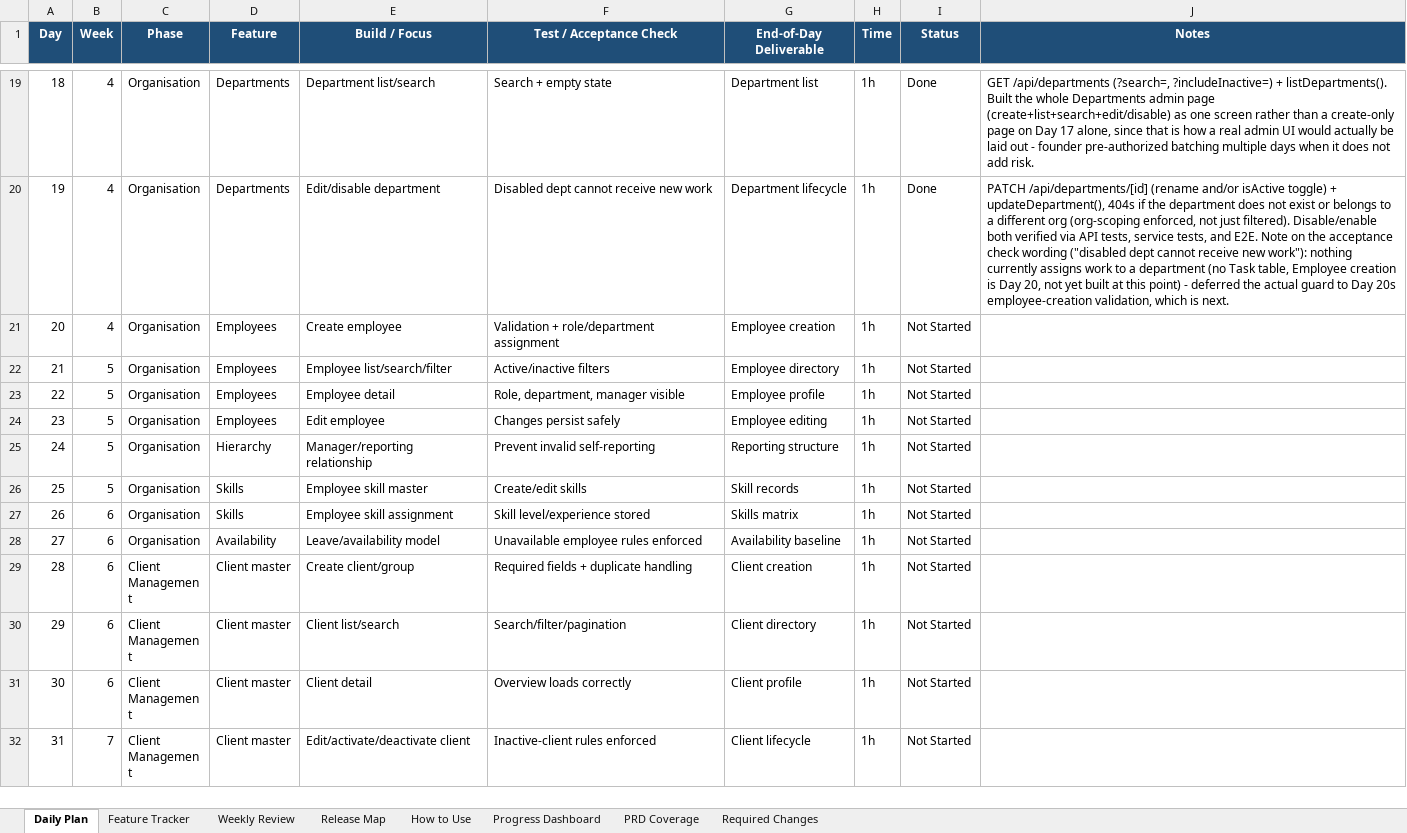
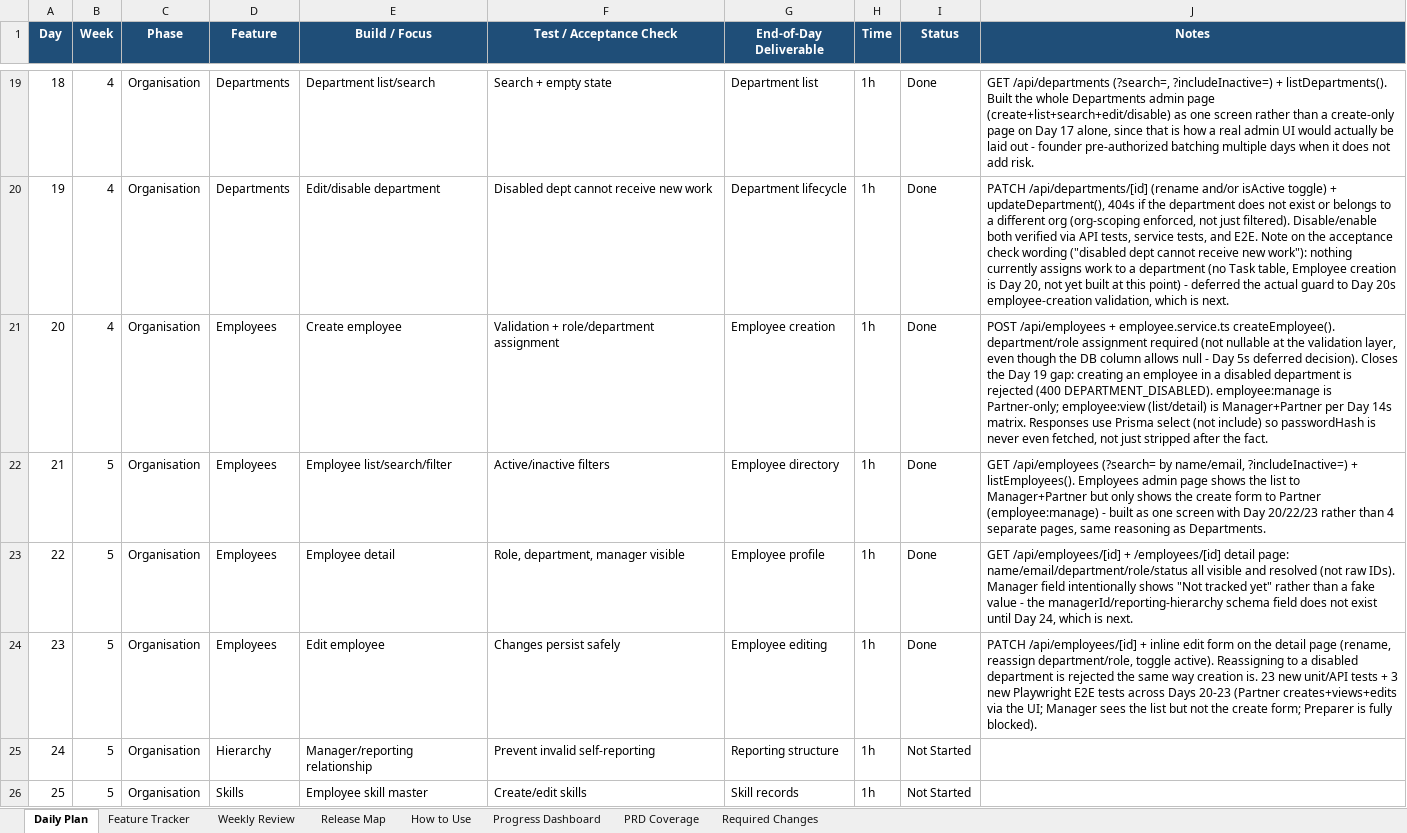
Before and after one commit to SakshiK2503/ai-firm-management, an Excel workbook: docs/roadmap.xlsx, sheet Daily Plan, drawn as a sheet; only a part is shown, gaps mark what is left out; the shorter side is filled out with more unchanged rows; values as stored, in another font and other column widths than the file's, no borders; conditional formats not drawn; the diff names each change by its address in the sheet, - before the commit and + after, or states it on an @@ line.

```diff
--- a/docs/roadmap.xlsx (sheet Daily Plan)
+++ b/docs/roadmap.xlsx (sheet Daily Plan)
-I21:I24 (Status): Not Started
+I21:I24 (Status): Done
-J21 (Notes): (empty)
+J21 (Notes): POST /api/employees + employee.service.ts createEmployee(). department/role assignment required (not nullable at the validation layer, even though the DB column allows null - Day 5s deferred decision). Closes the Day 19 gap: creating an employee in a disabled department is rejected (400 DEPARTMENT_DISABLED). employee:manage is Partner-only; employee:view (list/detail) is Manager+Partner per Day 14s matrix. Responses use Prisma select (not include) so passwordHash is never even fetched, not just stripped after the fact.
-J22 (Notes): (empty)
+J22 (Notes): GET /api/employees (?search= by name/email, ?includeInactive=) + listEmployees(). Employees admin page shows the list to Manager+Partner but only shows the create form to Partner (employee:manage) - built as one screen with Day 20/22/23 rather than 4 separate pages, same reasoning as Departments.
-J23 (Notes): (empty)
+J23 (Notes): GET /api/employees/[id] + /employees/[id] detail page: name/email/department/role/status all visible and resolved (not raw IDs). Manager field intentionally shows "Not tracked yet" rather than a fake value - the managerId/reporting-hierarchy schema field does not exist until Day 24, which is next.
-J24 (Notes): (empty)
+J24 (Notes): PATCH /api/employees/[id] + inline edit form on the detail page (rename, reassign department/role, toggle active). Reassigning to a disabled department is rejected the same way creation is. 23 new unit/API tests + 3 new Playwright E2E tests across Days 20-23 (Partner creates+views+edits via the UI; Manager sees the list but not the create form; Preparer is fully blocked).
```
Also changed, not shown: sheet Feature Tracker, 16 other files.
